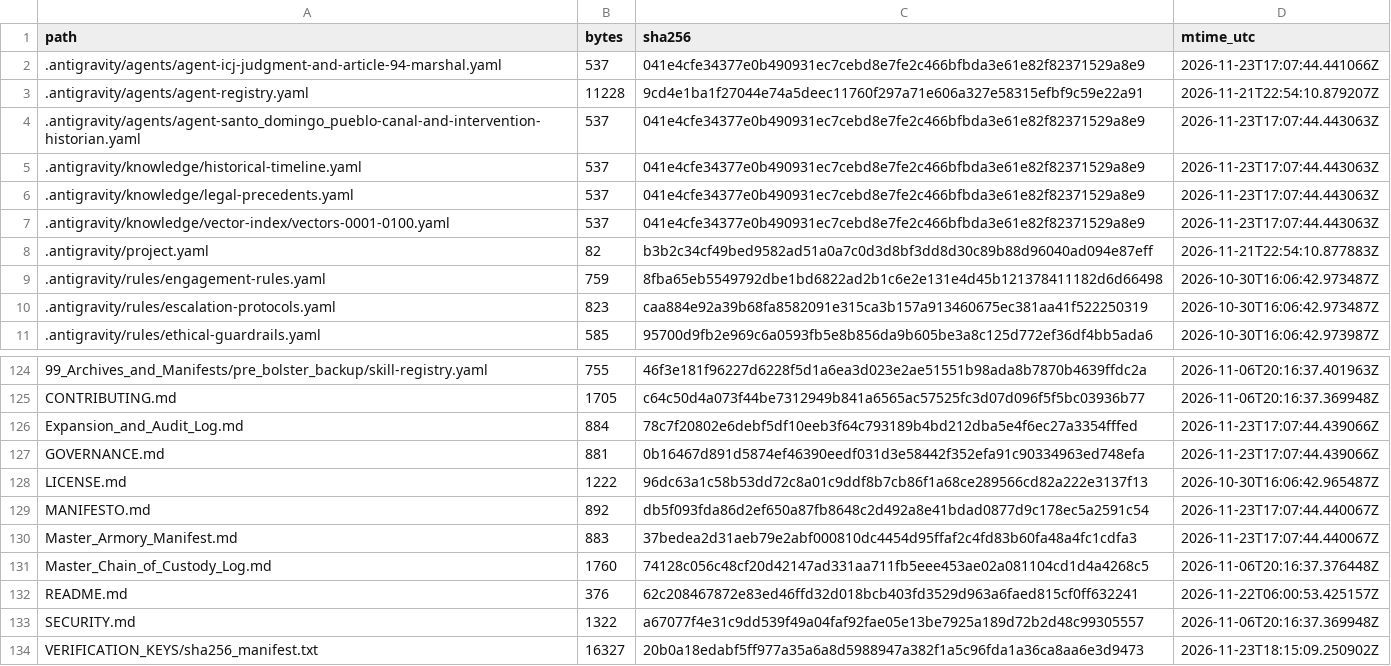
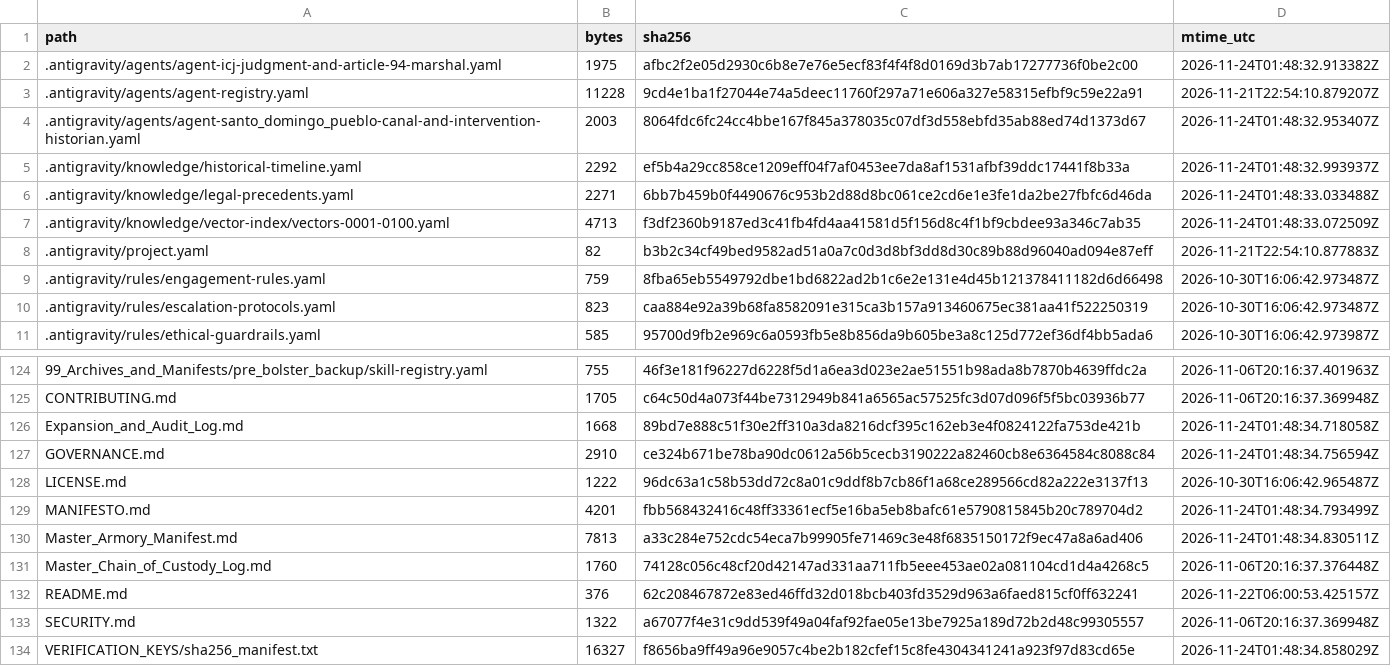
Before and after one commit to GlobalRestitutionAlliance/turtle-island-us-nm-santo-domingo-pueblo-master-litigation, a CSV file: 99_Archives_and_Manifests/MANIFEST_SHA256.csv, drawn as a sheet; only a part is shown, gaps mark what is left out; the diff covers the shown part only.

```diff
--- a/99_Archives_and_Manifests/MANIFEST_SHA256.csv
+++ b/99_Archives_and_Manifests/MANIFEST_SHA256.csv
@@ -1,8 +1,8 @@
 path,bytes,sha256,mtime_utc
-.antigravity/agents/agent-icj-judgment-and-article-94-marshal.yaml,537,041e4cfe34377e0b490931ec7cebd8e7fe2c466bfbda3e61e82f82371529a8e9,2026-11-23T17:07:44.441066Z
+.antigravity/agents/agent-icj-judgment-and-article-94-marshal.yaml,1975,afbc2f2e05d2930c6b8e7e76e5ecf83f4f4f8d0169d3b7ab17277736f0be2c00,2026-11-24T01:48:32.913382Z
 .antigravity/agents/agent-registry.yaml,11228,9cd4e1ba1f27044e74a5deec11760f297a71e606a327e58315efbf9c59e22a91,2026-11-21T22:54:10.879207Z
-.antigravity/agents/agent-santo_domingo_pueblo-canal-and-intervention-historian.yaml,537,041e4cfe34377e0b490931ec7cebd8e7fe2c466bfbda3e61e82f82371529a8e9,2026-11-23T17:07:44.443063Z
-.antigravity/knowledge/historical-timeline.yaml,537,041e4cfe34377e0b490931ec7cebd8e7fe2c466bfbda3e61e82f82371529a8e9,2026-11-23T17:07:44.443063Z
-.antigravity/knowledge/legal-precedents.yaml,537,041e4cfe34377e0b490931ec7cebd8e7fe2c466bfbda3e61e82f82371529a8e9,2026-11-23T17:07:44.443063Z
-.antigravity/knowledge/vector-index/vectors-0001-0100.yaml,537,041e4cfe34377e0b490931ec7cebd8e7fe2c466bfbda3e61e82f82371529a8e9,2026-11-23T17:07:44.443063Z
+.antigravity/agents/agent-santo_domingo_pueblo-canal-and-intervention-historian.yaml,2003,8064fdc6fc24cc4bbe167f845a378035c07df3d558ebfd35ab88ed74d1373d67,2026-11-24T01:48:32.953407Z
+.antigravity/knowledge/historical-timeline.yaml,2292,ef5b4a29cc858ce1209eff04f7af0453ee7da8af1531afbf39ddc17441f8b33a,2026-11-24T01:48:32.993937Z
+.antigravity/knowledge/legal-precedents.yaml,2271,6bb7b459b0f4490676c953b2d88d8bc061ce2cd6e1e3fe1da2be27fbfc6d46da,2026-11-24T01:48:33.033488Z
+.antigravity/knowledge/vector-index/vectors-0001-0100.yaml,4713,f3df2360b9187ed3c41fb4fd4aa41581d5f156d8c4f1bf9cbdee93a346c7ab35,2026-11-24T01:48:33.072509Z
 .antigravity/project.yaml,82,b3b2c34cf49bed9582ad51a0a7c0d3d8bf3dd8d30c89b88d96040ad094e87eff,2026-11-21T22:54:10.877883Z
@@ -125,7 +125,7 @@ path,bytes,sha256,mtime_utc
 CONTRIBUTING.md,1705,c64c50d4a073f44be7312949b841a6565ac57525fc3d07d096f5f5bc03936b77,2026-11-06T20:16:37.369948Z
-Expansion_and_Audit_Log.md,884,78c7f20802e6debf5df10eeb3f64c793189b4bd212dba5e4f6ec27a3354fffed,2026-11-23T17:07:44.439066Z
-GOVERNANCE.md,881,0b16467d891d5874ef46390eedf031d3e58442f352efa91c90334963ed748efa,2026-11-23T17:07:44.439066Z
+Expansion_and_Audit_Log.md,1668,89bd7e888c51f30e2ff310a3da8216dcf395c162eb3e4f0824122fa753de421b,2026-11-24T01:48:34.718058Z
+GOVERNANCE.md,2910,ce324b671be78ba90dc0612a56b5cecb3190222a82460cb8e6364584c8088c84,2026-11-24T01:48:34.756594Z
 LICENSE.md,1222,96dc63a1c58b53dd72c8a01c9ddf8b7cb86f1a68ce289566cd82a222e3137f13,2026-10-30T16:06:42.965487Z
-MANIFESTO.md,892,db5f093fda86d2ef650a87fb8648c2d492a8e41bdad0877d9c178ec5a2591c54,2026-11-23T17:07:44.440067Z
-Master_Armory_Manifest.md,883,37bedea2d31aeb79e2abf000810dc4454d95ffaf2c4fd83b60fa48a4fc1cdfa3,2026-11-23T17:07:44.440067Z
+MANIFESTO.md,4201,fbb568432416c48ff33361ecf5e16ba5eb8bafc61e5790815845b20c789704d2,2026-11-24T01:48:34.793499Z
+Master_Armory_Manifest.md,7813,a33c284e752cdc54eca7b99905fe71469c3e48f6835150172f9ec47a8a6ad406,2026-11-24T01:48:34.830511Z
 Master_Chain_of_Custody_Log.md,1760,74128c056c48cf20d42147ad331aa711fb5eee453ae02a081104cd1d4a4268c5,2026-11-06T20:16:37.376448Z
@@ -133,2 +133,2 @@ README.md,376,62c208467872e83ed46ffd32d018bcb403fd3529d963a6faed815cf0ff632241,2
 SECURITY.md,1322,a67077f4e31c9dd539f49a04faf92fae05e13be7925a189d72b2d48c99305557,2026-11-06T20:16:37.369948Z
-VERIFICATION_KEYS/sha256_manifest.txt,16327,20b0a18edabf5ff977a35a6a8d5988947a382f1a5c96fda1a36ca8aa6e3d9473,2026-11-23T18:15:09.250902Z
+VERIFICATION_KEYS/sha256_manifest.txt,16327,f8656ba9ff49a96e9057c4be2b182cfef15c8fe4304341241a923f97d83cd65e,2026-11-24T01:48:34.858029Z
```
Also changed, not shown: 81 edited cells elsewhere in this file, 37 other files.
